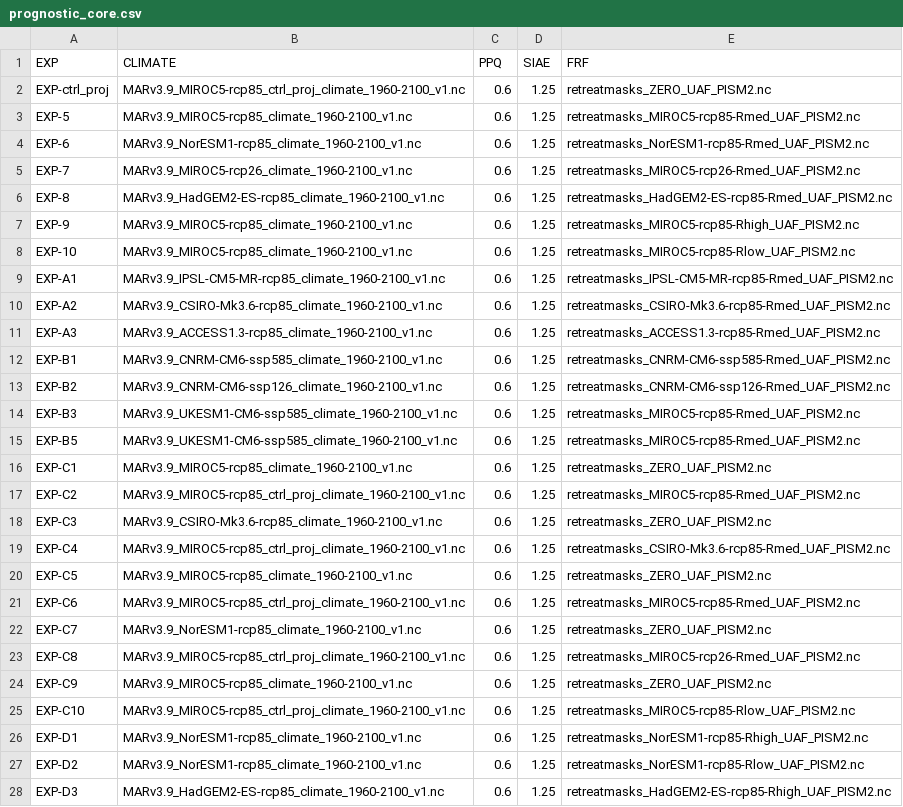
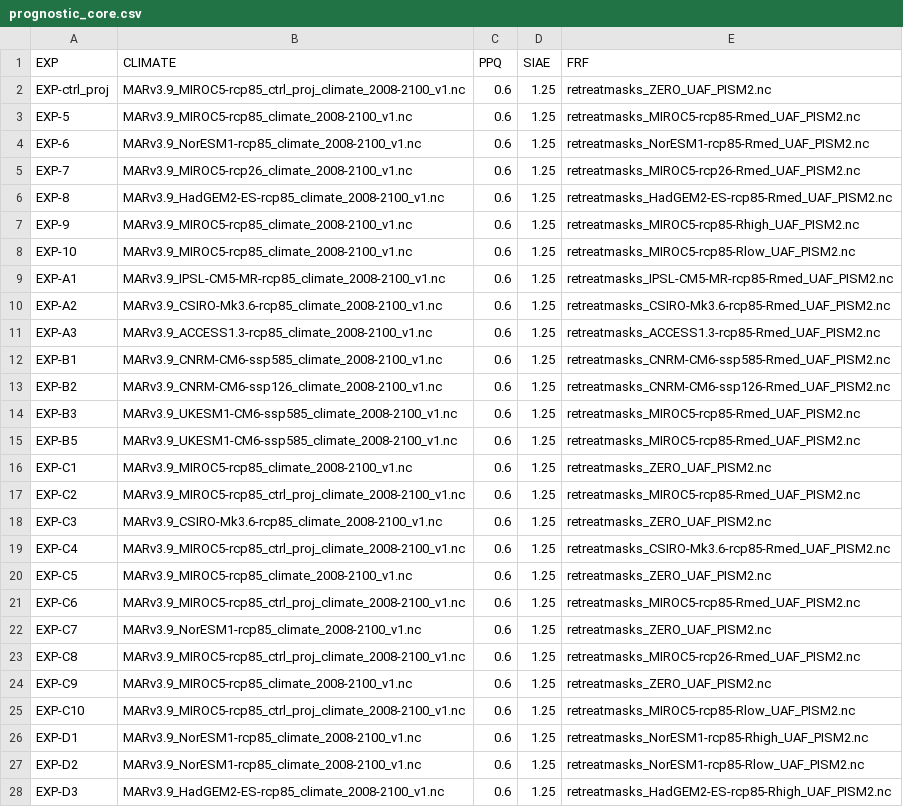
Before and after one commit to pism/pism-greenland, a CSV file: uncertainty_qunatification/prognostic_core.csv, drawn as a sheet; only a part is shown; the diff covers the shown part only; the diff names each change by its address in the sheet, - before the commit and + after, or states it on an @@ line.

```diff
--- a/uncertainty_qunatification/prognostic_core.csv
+++ b/uncertainty_qunatification/prognostic_core.csv
-B2 (CLIMATE): MARv3.9_MIROC5-rcp85_ctrl_proj_climate_1960-2100_v1.nc
+B2 (CLIMATE): MARv3.9_MIROC5-rcp85_ctrl_proj_climate_2008-2100_v1.nc
-B3 (CLIMATE): MARv3.9_MIROC5-rcp85_climate_1960-2100_v1.nc
+B3 (CLIMATE): MARv3.9_MIROC5-rcp85_climate_2008-2100_v1.nc
-B4 (CLIMATE): MARv3.9_NorESM1-rcp85_climate_1960-2100_v1.nc
+B4 (CLIMATE): MARv3.9_NorESM1-rcp85_climate_2008-2100_v1.nc
-B5 (CLIMATE): MARv3.9_MIROC5-rcp26_climate_1960-2100_v1.nc
+B5 (CLIMATE): MARv3.9_MIROC5-rcp26_climate_2008-2100_v1.nc
-B6 (CLIMATE): MARv3.9_HadGEM2-ES-rcp85_climate_1960-2100_v1.nc
+B6 (CLIMATE): MARv3.9_HadGEM2-ES-rcp85_climate_2008-2100_v1.nc
-B7:B8 (CLIMATE): MARv3.9_MIROC5-rcp85_climate_1960-2100_v1.nc
+B7:B8 (CLIMATE): MARv3.9_MIROC5-rcp85_climate_2008-2100_v1.nc
-B9 (CLIMATE): MARv3.9_IPSL-CM5-MR-rcp85_climate_1960-2100_v1.nc
+B9 (CLIMATE): MARv3.9_IPSL-CM5-MR-rcp85_climate_2008-2100_v1.nc
-B10 (CLIMATE): MARv3.9_CSIRO-Mk3.6-rcp85_climate_1960-2100_v1.nc
+B10 (CLIMATE): MARv3.9_CSIRO-Mk3.6-rcp85_climate_2008-2100_v1.nc
-B11 (CLIMATE): MARv3.9_ACCESS1.3-rcp85_climate_1960-2100_v1.nc
+B11 (CLIMATE): MARv3.9_ACCESS1.3-rcp85_climate_2008-2100_v1.nc
-B12 (CLIMATE): MARv3.9_CNRM-CM6-ssp585_climate_1960-2100_v1.nc
+B12 (CLIMATE): MARv3.9_CNRM-CM6-ssp585_climate_2008-2100_v1.nc
-B13 (CLIMATE): MARv3.9_CNRM-CM6-ssp126_climate_1960-2100_v1.nc
+B13 (CLIMATE): MARv3.9_CNRM-CM6-ssp126_climate_2008-2100_v1.nc
-B14:B15 (CLIMATE): MARv3.9_UKESM1-CM6-ssp585_climate_1960-2100_v1.nc
+B14:B15 (CLIMATE): MARv3.9_UKESM1-CM6-ssp585_climate_2008-2100_v1.nc
-B16 (CLIMATE): MARv3.9_MIROC5-rcp85_climate_1960-2100_v1.nc
+B16 (CLIMATE): MARv3.9_MIROC5-rcp85_climate_2008-2100_v1.nc
-B17 (CLIMATE): MARv3.9_MIROC5-rcp85_ctrl_proj_climate_1960-2100_v1.nc
+B17 (CLIMATE): MARv3.9_MIROC5-rcp85_ctrl_proj_climate_2008-2100_v1.nc
-B18 (CLIMATE): MARv3.9_CSIRO-Mk3.6-rcp85_climate_1960-2100_v1.nc
+B18 (CLIMATE): MARv3.9_CSIRO-Mk3.6-rcp85_climate_2008-2100_v1.nc
-B19 (CLIMATE): MARv3.9_MIROC5-rcp85_ctrl_proj_climate_1960-2100_v1.nc
+B19 (CLIMATE): MARv3.9_MIROC5-rcp85_ctrl_proj_climate_2008-2100_v1.nc
-B20 (CLIMATE): MARv3.9_MIROC5-rcp85_climate_1960-2100_v1.nc
+B20 (CLIMATE): MARv3.9_MIROC5-rcp85_climate_2008-2100_v1.nc
-B21 (CLIMATE): MARv3.9_MIROC5-rcp85_ctrl_proj_climate_1960-2100_v1.nc
+B21 (CLIMATE): MARv3.9_MIROC5-rcp85_ctrl_proj_climate_2008-2100_v1.nc
-B22 (CLIMATE): MARv3.9_NorESM1-rcp85_climate_1960-2100_v1.nc
+B22 (CLIMATE): MARv3.9_NorESM1-rcp85_climate_2008-2100_v1.nc
-B23 (CLIMATE): MARv3.9_MIROC5-rcp85_ctrl_proj_climate_1960-2100_v1.nc
+B23 (CLIMATE): MARv3.9_MIROC5-rcp85_ctrl_proj_climate_2008-2100_v1.nc
-B24 (CLIMATE): MARv3.9_MIROC5-rcp85_climate_1960-2100_v1.nc
+B24 (CLIMATE): MARv3.9_MIROC5-rcp85_climate_2008-2100_v1.nc
-B25 (CLIMATE): MARv3.9_MIROC5-rcp85_ctrl_proj_climate_1960-2100_v1.nc
+B25 (CLIMATE): MARv3.9_MIROC5-rcp85_ctrl_proj_climate_2008-2100_v1.nc
-B26:B27 (CLIMATE): MARv3.9_NorESM1-rcp85_climate_1960-2100_v1.nc
+B26:B27 (CLIMATE): MARv3.9_NorESM1-rcp85_climate_2008-2100_v1.nc
-B28 (CLIMATE): MARv3.9_HadGEM2-ES-rcp85_climate_1960-2100_v1.nc
+B28 (CLIMATE): MARv3.9_HadGEM2-ES-rcp85_climate_2008-2100_v1.nc
```
Also changed, not shown: 17 edited cells elsewhere in this file, 8 other files.
